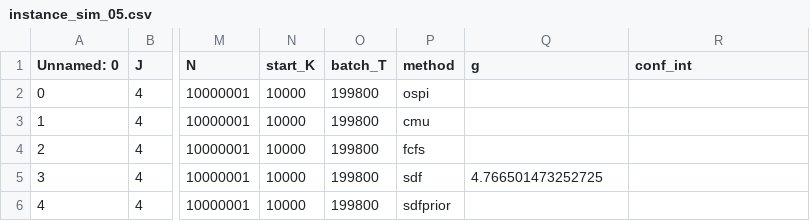
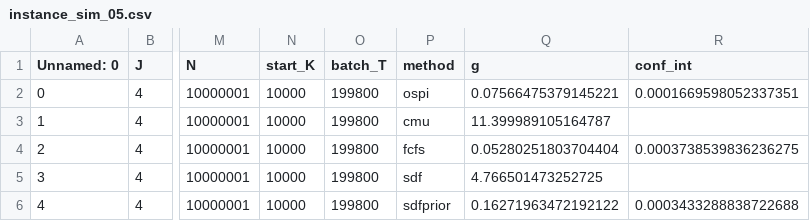
Before and after one commit to JeroenVanKasteren/time_constraint_ed, a CSV file: results/instance_sim_05.csv, drawn as a sheet; only a part is shown, gaps mark what is left out; the diff names each change by its address in the sheet, - before the commit and + after, or states it on an @@ line.

Commit message:
read results simulation

```diff
--- a/results/instance_sim_05.csv
+++ b/results/instance_sim_05.csv
-Q2 (g): (empty)
+Q2 (g): 0.07566475379145221
-R2 (conf_int): (empty)
+R2 (conf_int): 0.0001669598052337351
-Q3 (g): (empty)
+Q3 (g): 11.399989105164787
-Q4 (g): (empty)
+Q4 (g): 0.05280251803704404
-R4 (conf_int): (empty)
+R4 (conf_int): 0.0003738539836236275
-Q6 (g): (empty)
+Q6 (g): 0.16271963472192122
-R6 (conf_int): (empty)
+R6 (conf_int): 0.0003433288838722688
```
Also changed, not shown: results/instance_sim_01.csv, results/instance_sim_02.csv, 7 other files.
